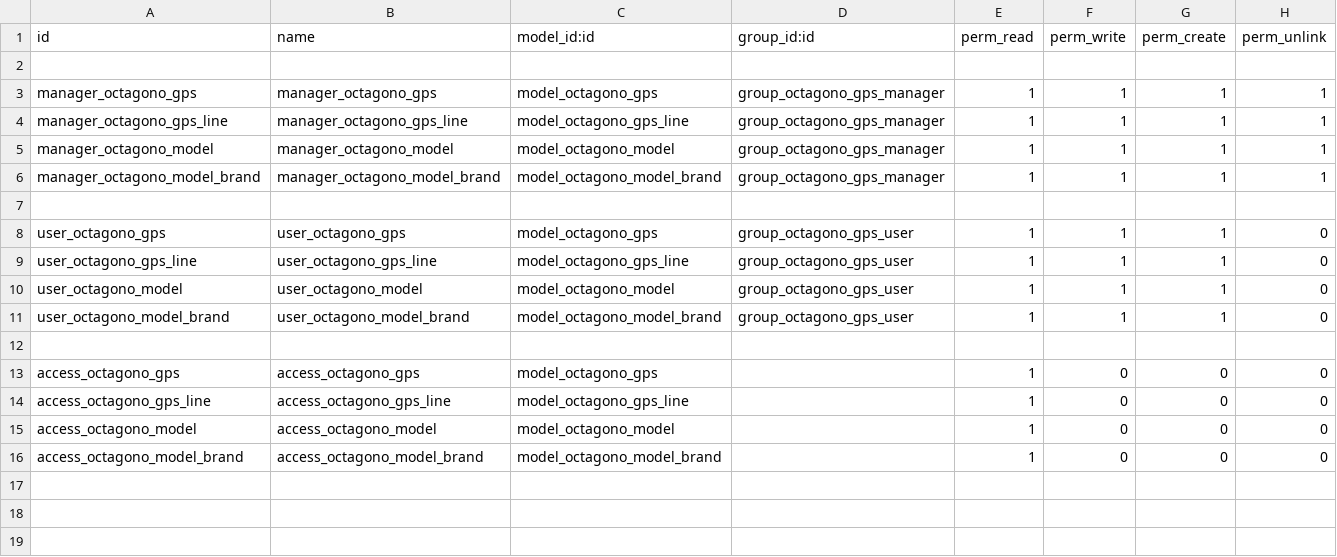
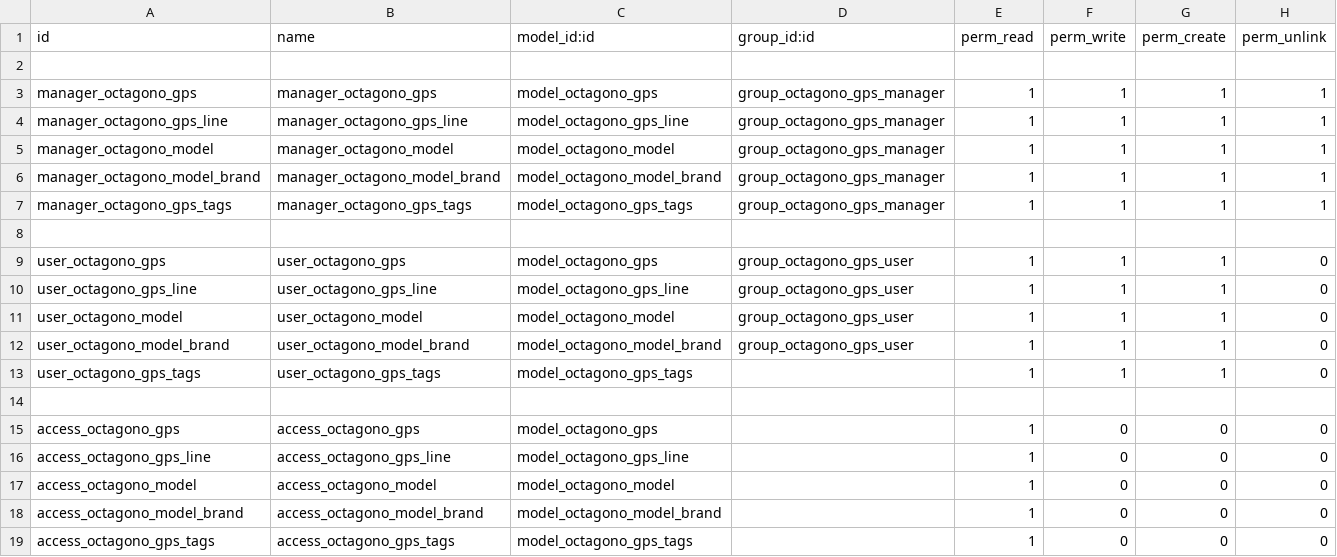
Before and after one commit to octagonosrl/octagono_gps, a CSV file: security/ir.model.access.csv, drawn as a sheet.

Commit message:
-file, octagono_gps.py, se ha agregado el modelo tags y su respectivo campo en el modelo octagono_gps -file, se agrega seguridad al nuevo modelo y su respectiva vista.

```diff
--- a/security/ir.model.access.csv
+++ b/security/ir.model.access.csv
@@ -6,2 +6,3 @@ manager_octagono_model,manager_octagono_model,model_octagono_model,group_octagon
 manager_octagono_model_brand,manager_octagono_model_brand,model_octagono_model_brand,group_octagono_gps_manager,1,1,1,1
+manager_octagono_gps_tags,manager_octagono_gps_tags,model_octagono_gps_tags,group_octagono_gps_manager,1,1,1,1
 
@@ -11,2 +12,3 @@ user_octagono_model,user_octagono_model,model_octagono_model,group_octagono_gps_
 user_octagono_model_brand,user_octagono_model_brand,model_octagono_model_brand,group_octagono_gps_user,1,1,1,0
+user_octagono_gps_tags,user_octagono_gps_tags,model_octagono_gps_tags,,1,1,1,0
 
@@ -16 +18,2 @@ access_octagono_model,access_octagono_model,model_octagono_model,,1,0,0,0
 access_octagono_model_brand,access_octagono_model_brand,model_octagono_model_brand,,1,0,0,0
+access_octagono_gps_tags,access_octagono_gps_tags,model_octagono_gps_tags,,1,0,0,0
```
Also changed, not shown: 5 other files.
